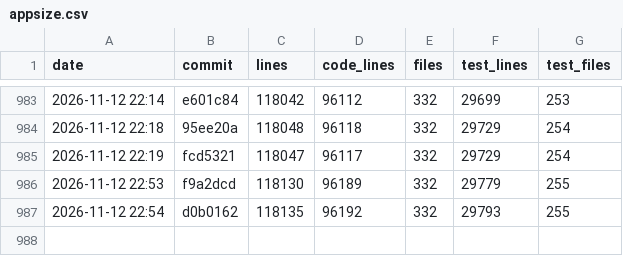
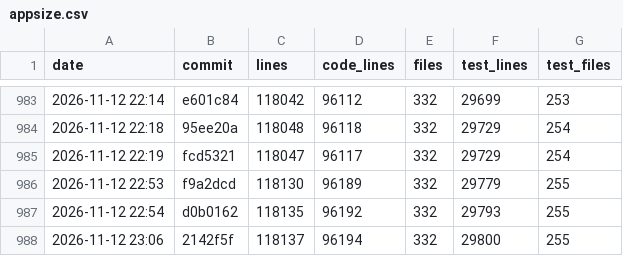
Before and after one commit to ArtafasioPippoz/ChartLibre, a CSV file: dev/appsize.csv, drawn as a sheet; only a part is shown, gaps mark what is left out.

```diff
--- a/dev/appsize.csv
+++ b/dev/appsize.csv
@@ -987 +987,2 @@ date,commit,lines,code_lines,files,test_lines,test_files
 2026-11-12 22:54,d0b0162,118135,96192,332,29793,255
+2026-11-12 23:06,2142f5f,118137,96194,332,29800,255
```
Also changed, not shown: 4 other files.
